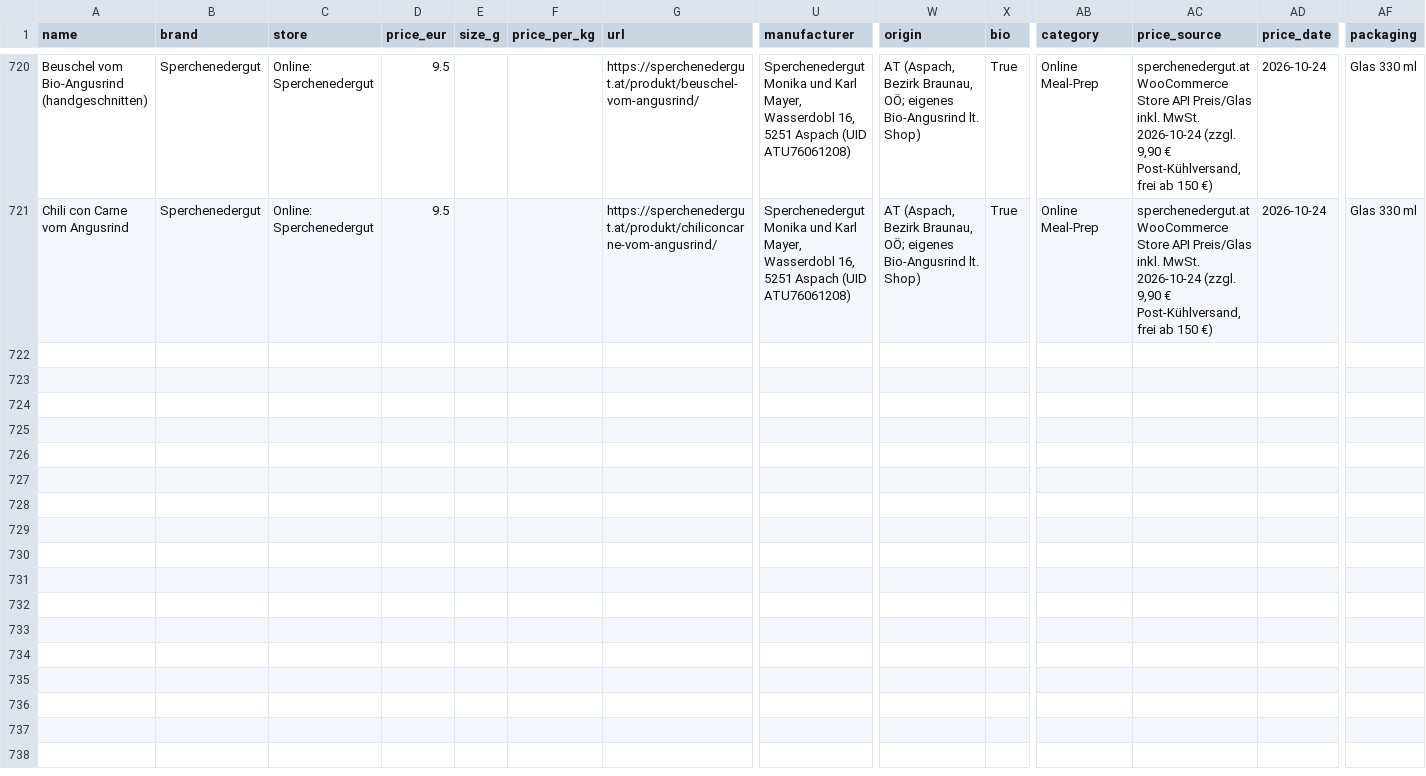
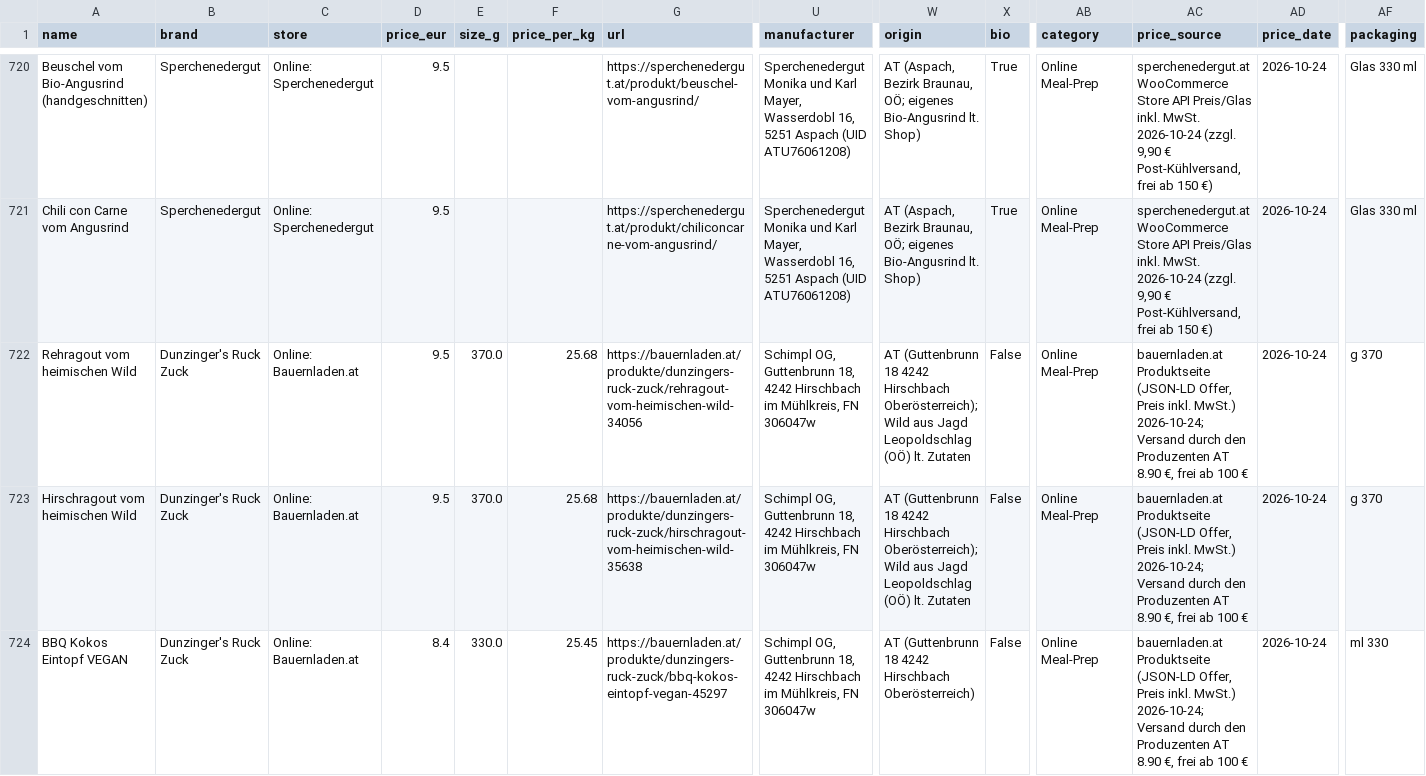
Before and after one commit to servas-ai/fertiggerichte-daten, a CSV file: data/online_mealprep.csv, drawn as a sheet; only a part is shown, gaps mark what is left out; rows hold the shown columns only; the diff names each change by its address in the sheet, - before the commit and + after, or states it on an @@ line.

Commit message:
Daten-Squad T1811: +3 Bauernladen.at-only Dunzinger's Ruck Zuck jar meals (Rehragout, Hirschragout vom heimischen Wild 370 g 9,50 €; BBQ Kokos Eintopf VEGAN 330 ml 8,40 €) not sold in the own shop ruckzuck-laden.at; no photo (shared Gulasch image / flyer composite → vision gate FAIL), no nutrition/GTIN; sitemap re-check of 14 254 Bauernladen offers found no further ready meals outside 'Schnelle Küche'. Online meal-prep 720→723. validate.py OK

```diff
--- a/data/online_mealprep.csv
+++ b/data/online_mealprep.csv
+row 722: Rehragout vom heimischen Wild | Dunzinger's Ruck Zuck | Online: Bauernladen.at | 9.5 | 370.0 | 25.68 | https://bauernladen.at/produkte/dunzingers-ruck-zuck/rehragout-vom-heimischen-wild-34056 | Schimpl OG, Guttenbrunn 18, 4242 Hirschbach im Mühlkreis, FN 306047w | AT (Guttenbrunn 18 4242 Hirschbach Oberösterreich); Wild aus Jagd Leopoldschlag (OÖ) lt. Zutaten | False | Online Meal-Prep | bauernladen.at Produktseite (JSON-LD Offer, Preis inkl. MwSt.) 2026-10-24; Versand durch den Produzenten AT 8.90 €, frei ab 100 € | 2026-10-24 | g 370
+row 723: Hirschragout vom heimischen Wild | Dunzinger's Ruck Zuck | Online: Bauernladen.at | 9.5 | 370.0 | 25.68 | https://bauernladen.at/produkte/dunzingers-ruck-zuck/hirschragout-vom-heimischen-wild-35638 | Schimpl OG, Guttenbrunn 18, 4242 Hirschbach im Mühlkreis, FN 306047w | AT (Guttenbrunn 18 4242 Hirschbach Oberösterreich); Wild aus Jagd Leopoldschlag (OÖ) lt. Zutaten | False | Online Meal-Prep | bauernladen.at Produktseite (JSON-LD Offer, Preis inkl. MwSt.) 2026-10-24; Versand durch den Produzenten AT 8.90 €, frei ab 100 € | 2026-10-24 | g 370
+row 724: BBQ Kokos Eintopf VEGAN | Dunzinger's Ruck Zuck | Online: Bauernladen.at | 8.4 | 330.0 | 25.45 | https://bauernladen.at/produkte/dunzingers-ruck-zuck/bbq-kokos-eintopf-vegan-45297 | Schimpl OG, Guttenbrunn 18, 4242 Hirschbach im Mühlkreis, FN 306047w | AT (Guttenbrunn 18 4242 Hirschbach Oberösterreich) | False | Online Meal-Prep | bauernladen.at Produktseite (JSON-LD Offer, Preis inkl. MwSt.) 2026-10-24; Versand durch den Produzenten AT 8.90 €, frei ab 100 € | 2026-10-24 | ml 330
```
Also changed, not shown: 2 other files.
